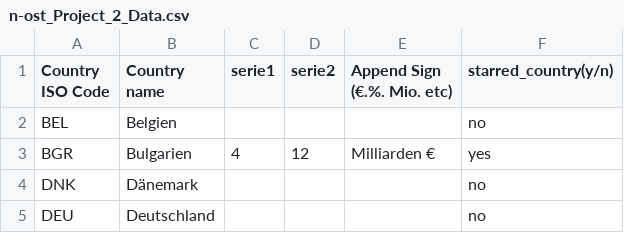
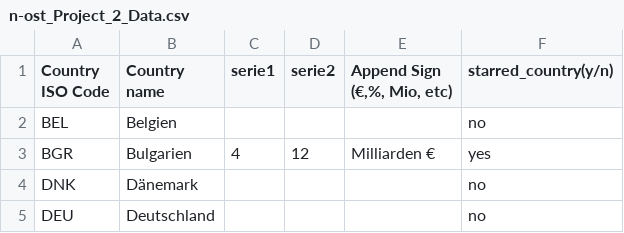
Before and after one commit to jplusplus/nost-10years, a CSV file: static/projects/n-ost_Project_2_Data.csv, drawn as a sheet; only a part is shown.

Commit message:
Project 2 : La partie "append" n'apparait pas dans les données #39

```diff
--- a/static/projects/n-ost_Project_2_Data.csv
+++ b/static/projects/n-ost_Project_2_Data.csv
@@ -1,2 +1,2 @@
-Country ISO Code,Country name,serie1,serie2,Append Sign (€.%. Mio. etc),starred_country(y/n)
+Country ISO Code,Country name,serie1,serie2,"Append Sign (€,%, Mio, etc)",starred_country(y/n)
 BEL,Belgien,,,,no
```
Also changed, not shown: 1 other file.
